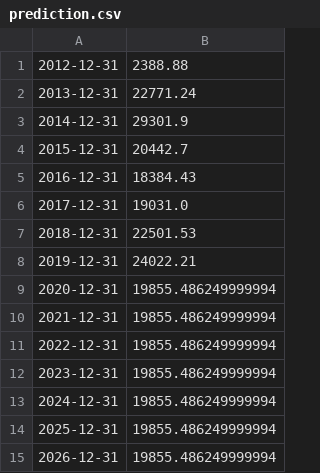
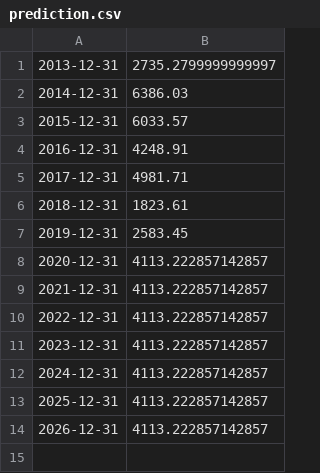
Before and after one commit to agnesvam/Income-Forecast-module, a CSV file: prediction.csv, drawn as a sheet.

```diff
--- a/prediction.csv
+++ b/prediction.csv
@@ -1,15 +1,14 @@
-2012-12-31,2388.88
-2013-12-31,22771.24
-2014-12-31,29301.9
-2015-12-31,20442.7
-2016-12-31,18384.43
-2017-12-31,19031.0
-2018-12-31,22501.53
-2019-12-31,24022.21
-2020-12-31,19855.486249999994
-2021-12-31,19855.486249999994
-2022-12-31,19855.486249999994
-2023-12-31,19855.486249999994
-2024-12-31,19855.486249999994
-2025-12-31,19855.486249999994
-2026-12-31,19855.486249999994
+2013-12-31,2735.2799999999997
+2014-12-31,6386.03
+2015-12-31,6033.57
+2016-12-31,4248.91
+2017-12-31,4981.71
+2018-12-31,1823.61
+2019-12-31,2583.45
+2020-12-31,4113.222857142857
+2021-12-31,4113.222857142857
+2022-12-31,4113.222857142857
+2023-12-31,4113.222857142857
+2024-12-31,4113.222857142857
+2025-12-31,4113.222857142857
+2026-12-31,4113.222857142857
```
Also changed, not shown: 4 other files.
